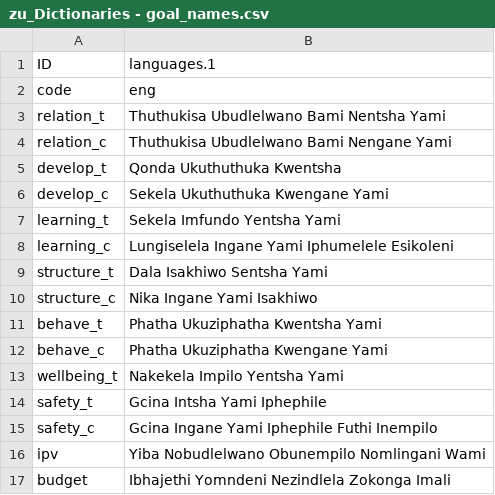
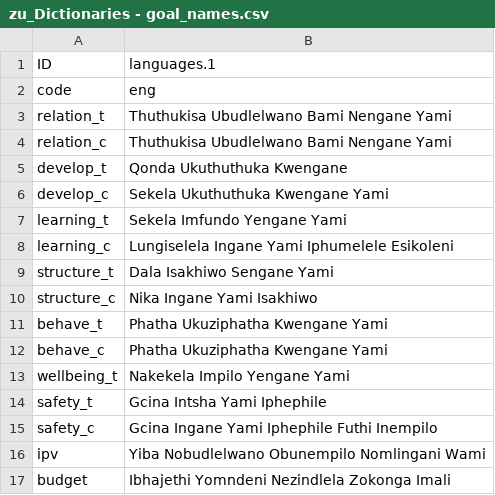
Before and after one commit to IDEMSInternational/plh-digital-content, a CSV file: translations/parent_text_v2/zu/zu_Dictionaries - goal_names.csv, drawn as a sheet.

Commit message:
New translations Dictionaries - goal_names.csv (Zulu)

```diff
--- a/translations/parent_text_v2/zu/zu_Dictionaries - goal_names.csv
+++ b/translations/parent_text_v2/zu/zu_Dictionaries - goal_names.csv
@@ -2,13 +2,13 @@
 "code","eng"
-"relation_t","Thuthukisa Ubudlelwano Bami Nentsha Yami"
+"relation_t","Thuthukisa Ubudlelwano Bami Nengane Yami"
 "relation_c","Thuthukisa Ubudlelwano Bami Nengane Yami"
-"develop_t","Qonda Ukuthuthuka Kwentsha"
+"develop_t","Qonda Ukuthuthuka Kwengane"
 "develop_c","Sekela Ukuthuthuka Kwengane Yami"
-"learning_t","Sekela Imfundo Yentsha Yami"
+"learning_t","Sekela Imfundo Yengane Yami"
 "learning_c","Lungiselela Ingane Yami Iphumelele Esikoleni"
-"structure_t","Dala Isakhiwo Sentsha Yami"
+"structure_t","Dala Isakhiwo Sengane Yami"
 "structure_c","Nika Ingane Yami Isakhiwo"
-"behave_t","Phatha Ukuziphatha Kwentsha Yami"
+"behave_t","Phatha Ukuziphatha Kwengane Yami"
 "behave_c","Phatha Ukuziphatha Kwengane Yami"
-"wellbeing_t","Nakekela Impilo Yentsha Yami"
+"wellbeing_t","Nakekela Impilo Yengane Yami"
 "safety_t","Gcina Intsha Yami Iphephile"
```
